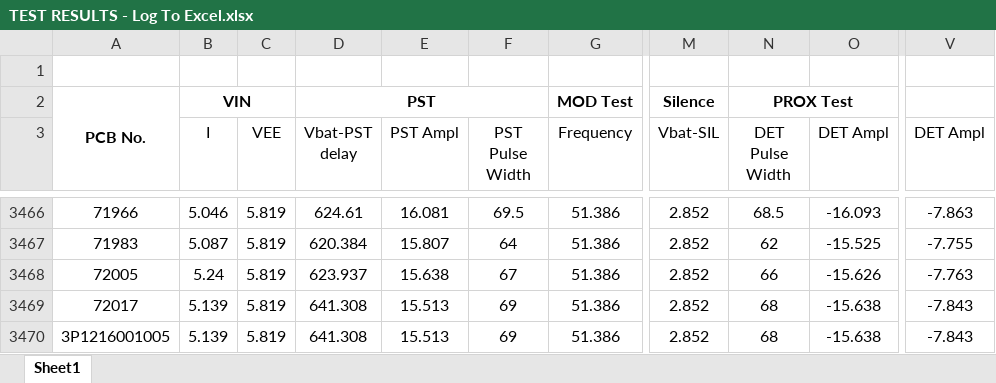
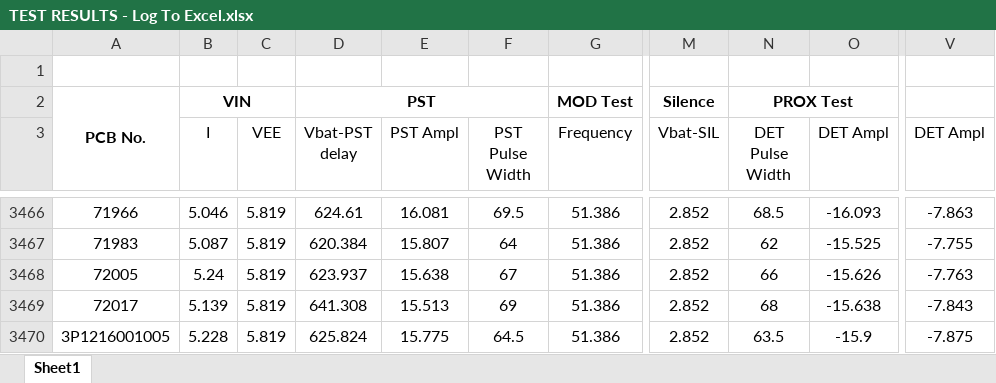
Before and after one commit to pranjal-joshi/FuzeDatabase, an Excel workbook: uploads/TEST RESULTS - Log To Excel.xlsx, sheet Sheet1, drawn as a sheet; only a part is shown, gaps mark what is left out; values as stored, in another font and other column widths than the file's, no borders; the diff names each change by its address in the sheet, - before the commit and + after, or states it on an @@ line.

```diff
--- a/uploads/TEST RESULTS - Log To Excel.xlsx (sheet Sheet1)
+++ b/uploads/TEST RESULTS - Log To Excel.xlsx (sheet Sheet1)
-B3470 (I): 5.139
+B3470 (I): 5.228
-D3470 (Vbat-PST delay): 641.308
+D3470 (Vbat-PST delay): 625.824
-E3470 (PST Ampl): 15.513
+E3470 (PST Ampl): 15.775
-F3470 (PST Pulse Width): 69
+F3470 (PST Pulse Width): 64.5
-N3470 (DET Pulse Width): 68
+N3470 (DET Pulse Width): 63.5
-O3470 (DET Ampl): -15.638
+O3470 (DET Ampl): -15.9
-V3470 (DET Ampl): -7.843
+V3470 (DET Ampl): -7.875
```
Also changed, not shown: 1 other file.
